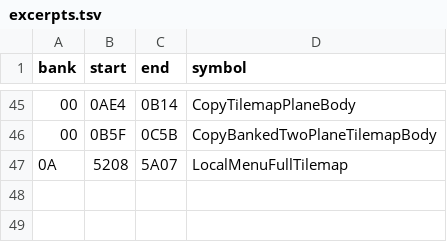
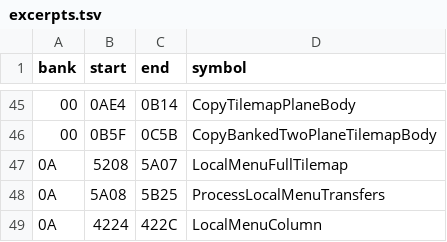
Before and after one commit to zenaror/net-de-get, a TSV file: config/excerpts.tsv, drawn as a sheet; only a part is shown, gaps mark what is left out.

Commit message:
Disassemble pending menu transfers and bounded column data

```diff
--- a/config/excerpts.tsv
+++ b/config/excerpts.tsv
@@ -47 +47,3 @@ bank	start	end	symbol
 0A	5208	5A07	LocalMenuFullTilemap
+0A	5A08	5B25	ProcessLocalMenuTransfers
+0A	4224	422C	LocalMenuColumn
```
Also changed, not shown: 7 other files.
